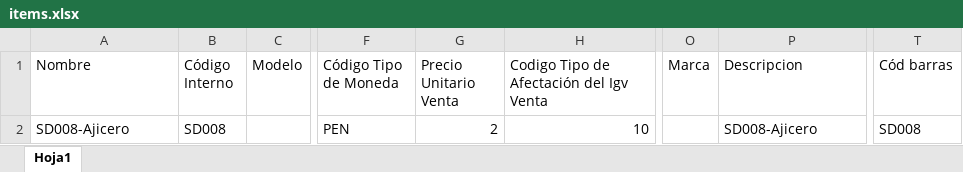
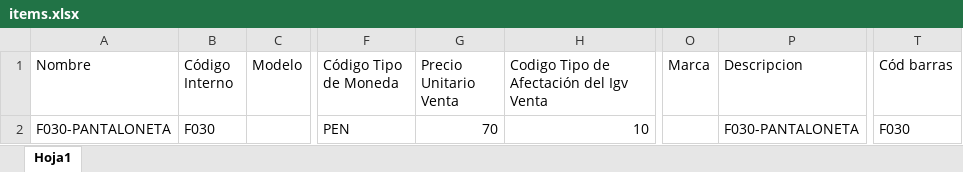
Before and after one commit to ivanquino1000/codebarPrintingTool, an Excel workbook: Config/items.xlsx, sheet Hoja1, drawn as a sheet; only a part is shown, gaps mark what is left out; values as stored, in another font and other column widths than the file's, no borders; the diff names each change by its address in the sheet, - before the commit and + after, or states it on an @@ line.

```diff
--- a/Config/items.xlsx (sheet Hoja1)
+++ b/Config/items.xlsx (sheet Hoja1)
-A2 (Nombre): SD008-Ajicero
+A2 (Nombre): F030-PANTALONETA
-B2 (Código Interno): SD008
+B2 (Código Interno): F030
-G2 (Precio Unitario Venta): 2
+G2 (Precio Unitario Venta): 70
-P2 (Descripcion): SD008-Ajicero
+P2 (Descripcion): F030-PANTALONETA
-T2 (Cód barras): SD008
+T2 (Cód barras): F030
```
Also changed, not shown: SessionBackup/LastSessionItems.xlsx, Src/Barcodes.xlsm, 2 other files.
